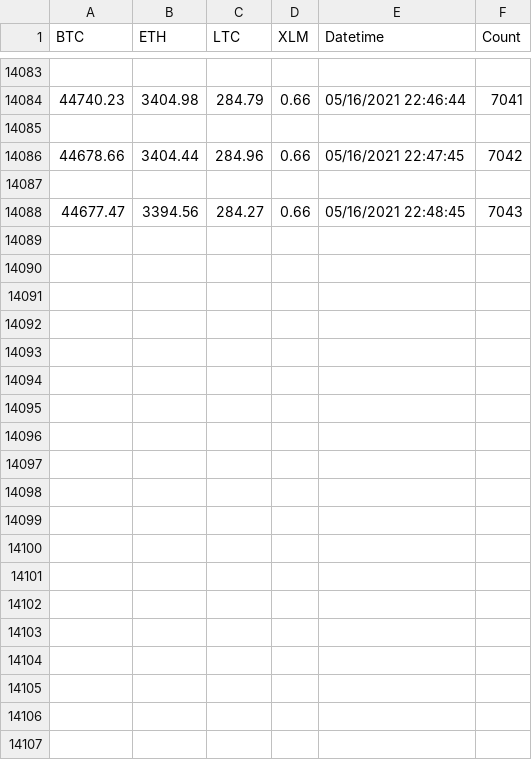
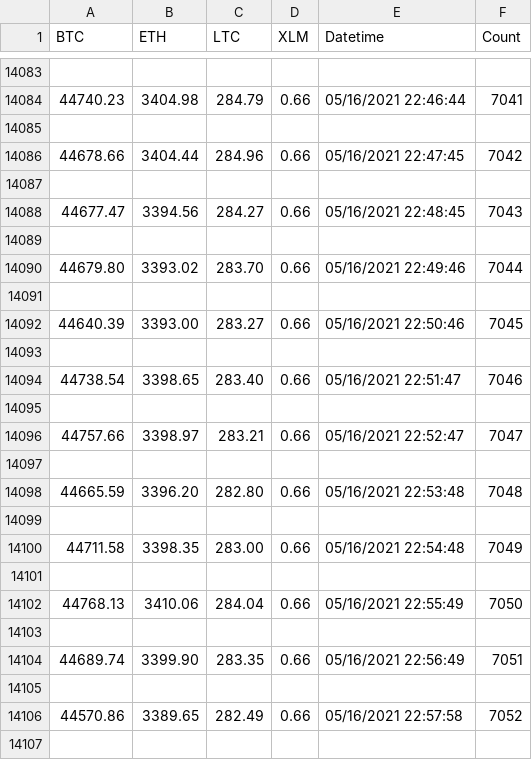
Before and after one commit to Mackenzie1215/Crypto, a CSV file: CryptoLocalData/Crypto_High_Detail.csv, drawn as a sheet; only a part is shown, gaps mark what is left out; the diff covers the shown part only.

Commit message:
Automtically Committed

```diff
--- a/CryptoLocalData/Crypto_High_Detail.csv
+++ b/CryptoLocalData/Crypto_High_Detail.csv
@@ -14088 +14088,20 @@ BTC,ETH,LTC,XLM,Datetime,Count
 44677.47,3394.56,284.27,0.66,05/16/2021 22:48:45,7043
+
+44679.80,3393.02,283.70,0.66,05/16/2021 22:49:46,7044
+
+44640.39,3393.00,283.27,0.66,05/16/2021 22:50:46,7045
+
+44738.54,3398.65,283.40,0.66,05/16/2021 22:51:47,7046
+
+44757.66,3398.97,283.21,0.66,05/16/2021 22:52:47,7047
+
+44665.59,3396.20,282.80,0.66,05/16/2021 22:53:48,7048
+
+44711.58,3398.35,283.00,0.66,05/16/2021 22:54:48,7049
+
+44768.13,3410.06,284.04,0.66,05/16/2021 22:55:49,7050
+
+44689.74,3399.90,283.35,0.66,05/16/2021 22:56:49,7051
+
+44570.86,3389.65,282.49,0.66,05/16/2021 22:57:58,7052
+
```
Also changed, not shown: 25 added rows elsewhere in this file.
